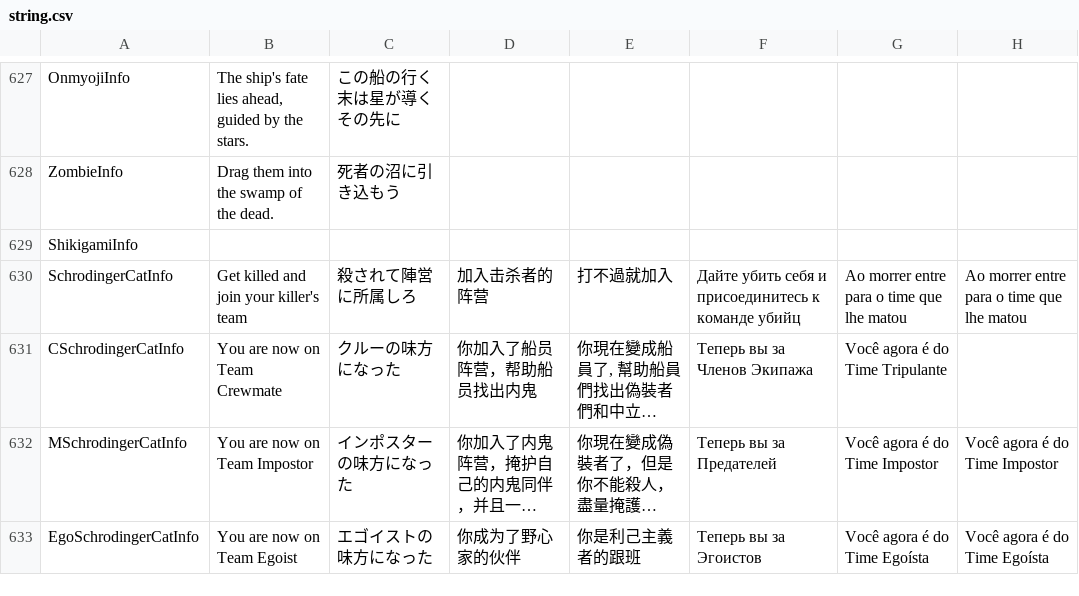
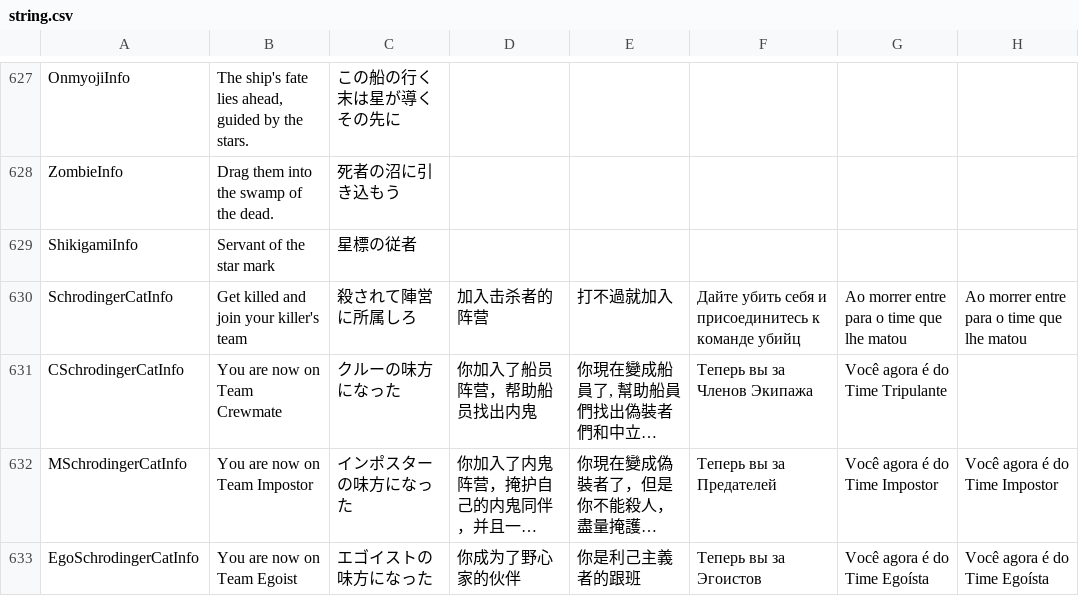
Before and after one commit to satokazoku/TownOfHost-Pko, a CSV file: Resources/string.csv, drawn as a sheet; only a part is shown, gaps mark what is left out; long unchanged cells end in ….

```diff
--- a/Resources/string.csv
+++ b/Resources/string.csv
@@ -628,3 +628,3 @@
 "ZombieInfo","Drag them into the swamp of the dead.","死者の沼に引き込もう"
-"ShikigamiInfo","",""
+"ShikigamiInfo","Servant of the star mark","星標の従者"
 "SchrodingerCatInfo","Get killed and join your killer's team","殺されて陣営に所属しろ","加入击杀者的阵营","打不過就加入","Дайте убить себя и присоединитесь к команде убийц","Ao morrer entre para o time que lhe matou","Ao morrer entre para o time que lhe matou"
```
Also changed, not shown: 4 other files.
